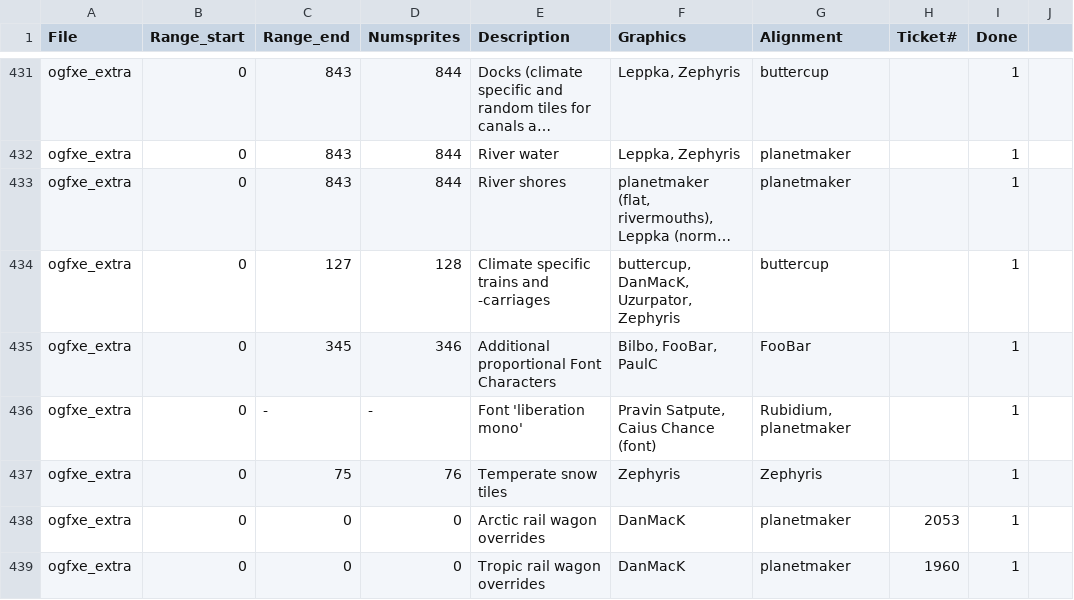
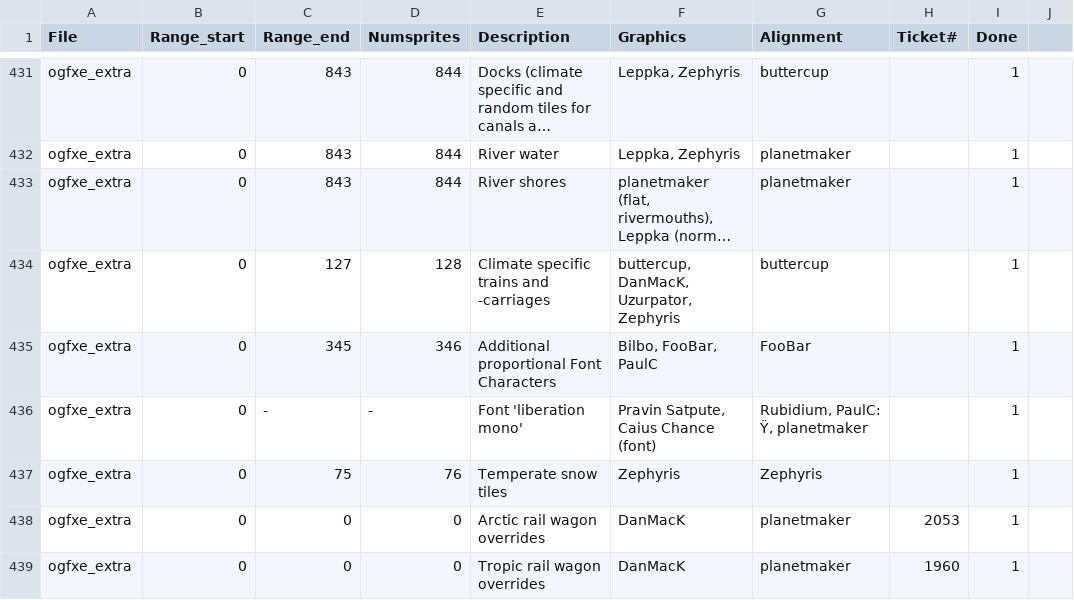
Before and after one commit to OpenTTD/OpenGFX, a CSV file: docs/authoroverview.csv, drawn as a sheet; only a part is shown, gaps mark what is left out; long unchanged cells end in ….

Commit message:
Add: Letter 'Ÿ' (U+0178) for the liberation mono font (PaulC)

```diff
--- a/docs/authoroverview.csv
+++ b/docs/authoroverview.csv
@@ -435,3 +435,3 @@ ogfxe_extra;0;127;128;Climate specific trains and -carriages;buttercup, DanMacK,
 ogfxe_extra;0;345;346;Additional proportional Font Characters;Bilbo, FooBar, PaulC;FooBar;;1
-ogfxe_extra;0;-;-;Font 'liberation mono'; Pravin Satpute, Caius Chance (font); Rubidium, planetmaker;;1
+ogfxe_extra;0;-;-;Font 'liberation mono'; Pravin Satpute, Caius Chance (font); Rubidium, PaulC: Ÿ, planetmaker;;1
 ogfxe_extra;0;75;76;Temperate snow tiles;Zephyris;Zephyris;;1
```
Also changed, not shown: 2 other files.
